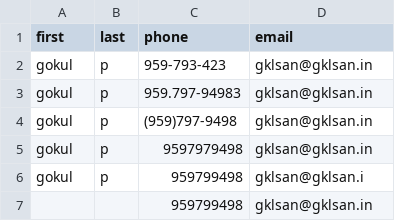
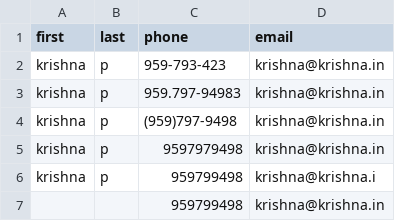
Before and after one commit to subbaparitala/springbig, a CSV file: spec/test.csv, drawn as a sheet.

```diff
--- a/spec/test.csv
+++ b/spec/test.csv
@@ -1,7 +1,7 @@
 first,last,phone,email
-gokul,p,959-793-423,gklsan@gklsan.in
-gokul,p,959.797-94983,gklsan@gklsan.in
-gokul,p,(959)797-9498,gklsan@gklsan.in
-gokul,p,9597979498,gklsan@gklsan.in
-gokul,p,959799498,gklsan@gklsan.i
-,,959799498,gklsan@gklsan.in
+krishna,p,959-793-423,krishna@krishna.in
+krishna,p,959.797-94983,krishna@krishna.in
+krishna,p,(959)797-9498,krishna@krishna.in
+krishna,p,9597979498,krishna@krishna.in
+krishna,p,959799498,krishna@krishna.i
+,,959799498,krishna@krishna.in
```
Also changed, not shown: test.csv, 2 other files.
